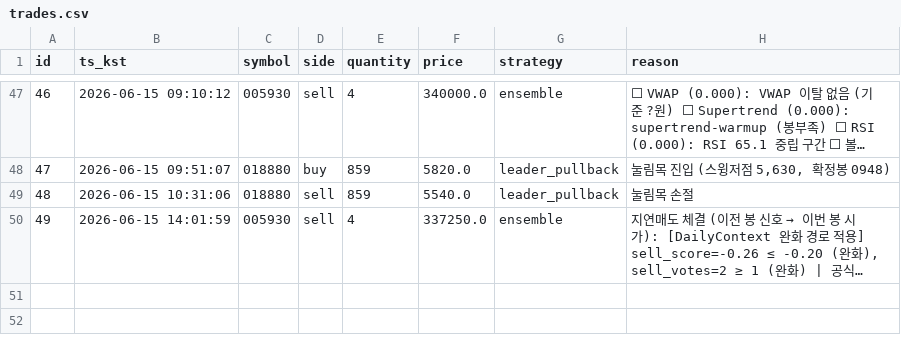
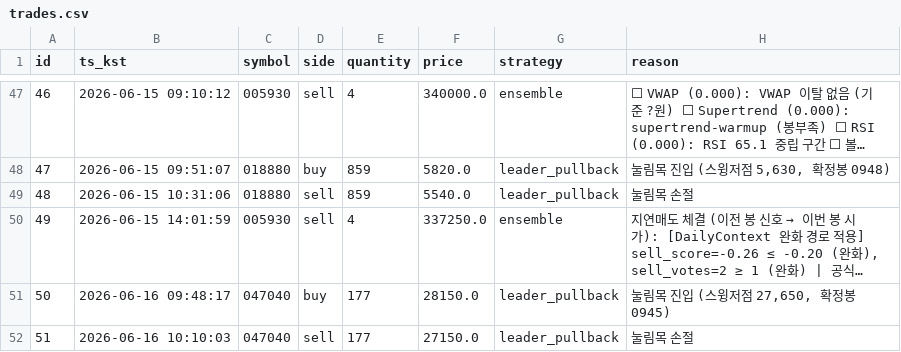
Before and after one commit to inwhan987/-, a CSV file: data/trades.csv, drawn as a sheet; only a part is shown, gaps mark what is left out; long unchanged cells end in …; the diff names each change by its address in the sheet, - before the commit and + after, or states it on an @@ line.

```diff
--- a/data/trades.csv
+++ b/data/trades.csv
+row 51: 50 | 2026-06-16 09:48:17 | 047040 | buy | 177 | 28150.0 | leader_pullback | 눌림목 진입 (스윙저점 27,650, 확정봉 0945)
+row 52: 51 | 2026-06-16 10:10:03 | 047040 | sell | 177 | 27150.0 | leader_pullback | 눌림목 손절
```
Also changed, not shown: data/reviews.csv, 10 other files.
